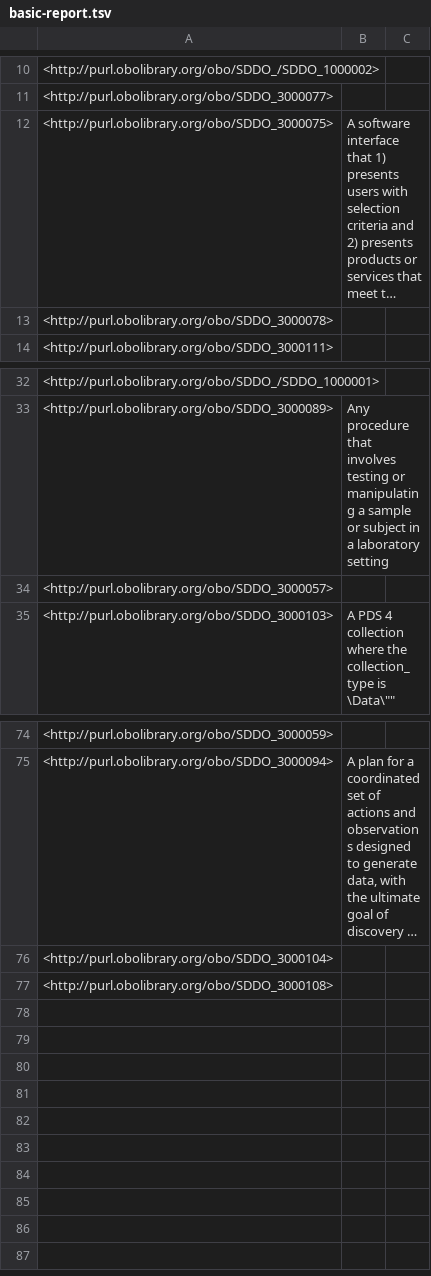
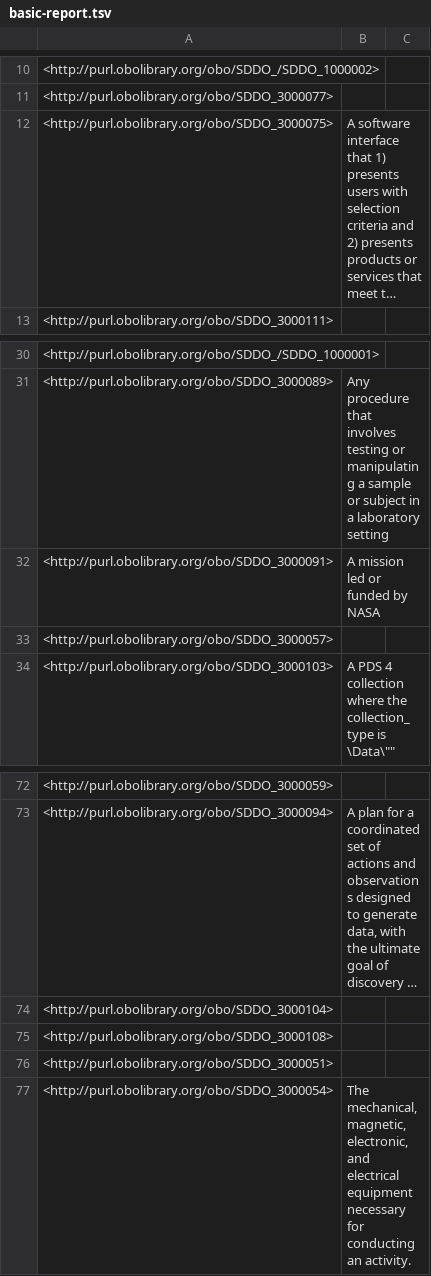
Before and after one commit to NASA-IMPACT/sddo, a TSV file: src/ontology/reports/basic-report.tsv, drawn as a sheet; only a part is shown, gaps mark what is left out; long unchanged cells end in …; removed rows and columns are numbered as before the commit, all else as after; the diff covers the shown part only; the diff names each change by its address in the sheet, - before the commit and + after, or states it on an @@ line.

```diff
--- a/src/ontology/reports/basic-report.tsv
+++ b/src/ontology/reports/basic-report.tsv
-row 13: <http://purl.obolibrary.org/obo/SDDO_3000078>
+row 32: <http://purl.obolibrary.org/obo/SDDO_3000091> | A mission led or funded by NASA
@@ row 46 moved to row 76: <http://purl.obolibrary.org/obo/SDDO_300… @@
+row 77: <http://purl.obolibrary.org/obo/SDDO_3000054> | The mechanical, magnetic, electronic, and electrical equipment necessary for conducting an activity.
```
Also changed, not shown: 6 added rows and 7 removed rows elsewhere in this file, src/ontology/reports/edges.tsv, src/ontology/reports/synonyms.tsv, 3 other files.
